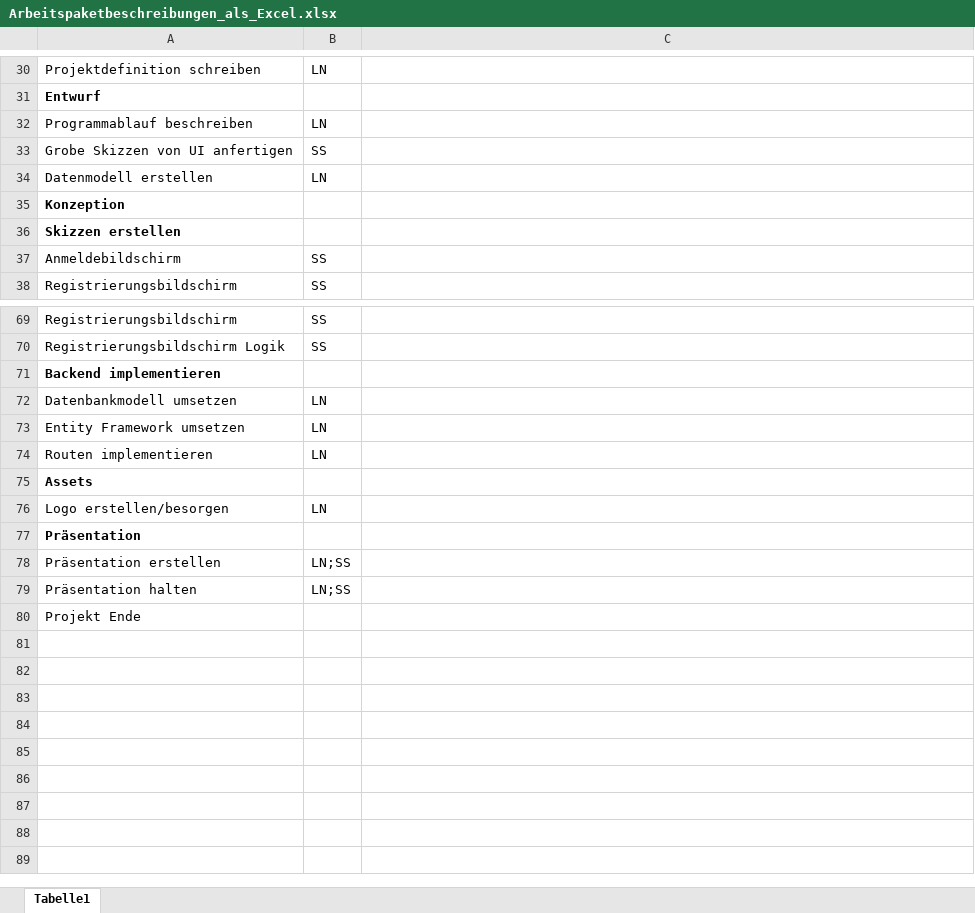
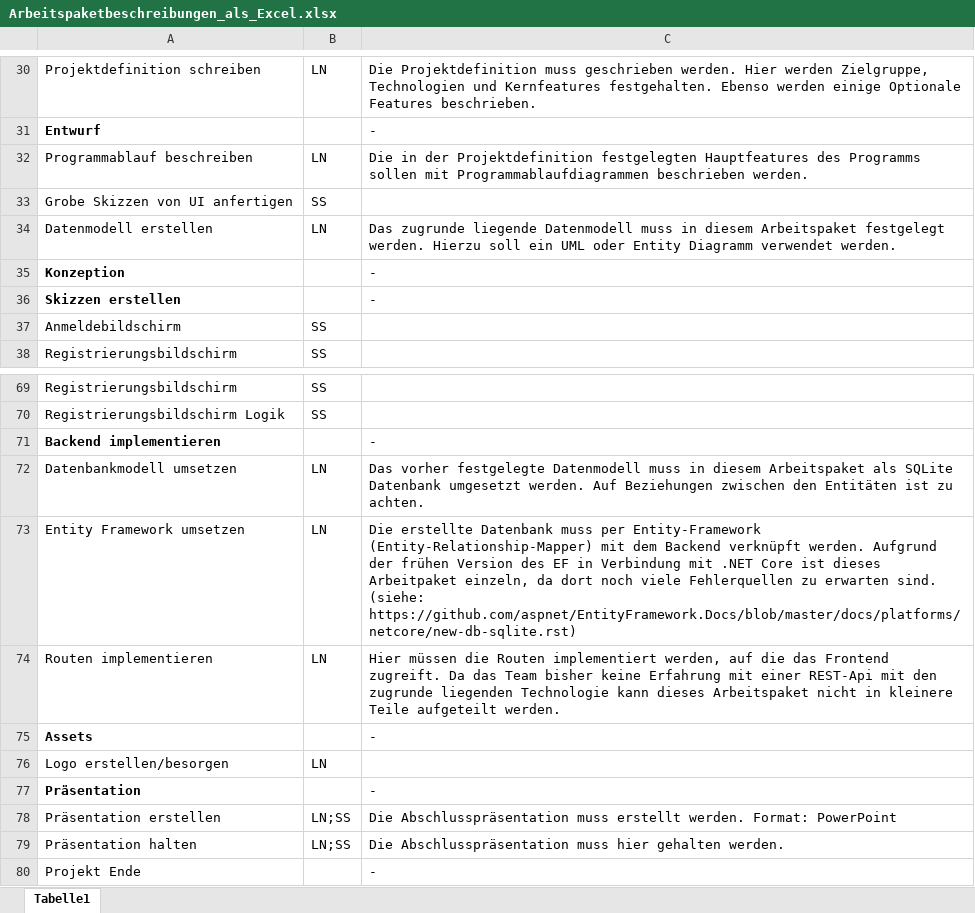
Before and after one commit to Kulu-M/KanBan-App, an Excel workbook: KanBan-App/Documents/Zeitmanagement/Arbeitspaketbeschreibungen_als_Excel.xlsx, sheet Tabelle1, drawn as a sheet; only a part is shown, gaps mark what is left out; values as stored, in another font and other column widths than the file's, no borders; the diff covers the shown part only; the diff names each change by its address in the sheet, - before the commit and + after, or states it on an @@ line.

Commit message:
Updated Arbeitspaketplanung according to new Gantt

```diff
--- a/KanBan-App/Documents/Zeitmanagement/Arbeitspaketbeschreibungen_als_Excel.xlsx (sheet Tabelle1)
+++ b/KanBan-App/Documents/Zeitmanagement/Arbeitspaketbeschreibungen_als_Excel.xlsx (sheet Tabelle1)
-C30: (empty)
+C30: Die Projektdefinition muss geschrieben werden. Hier werden Zielgruppe, Technologien und Kernfeatures festgehalten. Ebenso werden einige Optionale Features beschrieben.
-C31: (empty)
+C31: -
-C32: (empty)
+C32: Die in der Projektdefinition festgelegten Hauptfeatures des Programms sollen mit Programmablaufdiagrammen beschrieben werden.
-C34: (empty)
+C34: Das zugrunde liegende Datenmodell muss in diesem Arbeitspaket festgelegt werden. Hierzu soll ein UML oder Entity Diagramm verwendet werden.
-C35:C36: (empty)
+C35:C36: -
-C71: (empty)
+C71: -
-C72: (empty)
+C72: Das vorher festgelegte Datenmodell muss in diesem Arbeitspaket als SQLite Datenbank umgesetzt werden. Auf Beziehungen zwischen den Entitäten ist zu achten.
-C73: (empty)
+C73: Die erstellte Datenbank muss per Entity-Framework (Entity-Relationship-Mapper) mit dem Backend verknüpft werden. Aufgrund der frühen Version des EF in Verbindung mit .NET Core ist dieses Arbeitpaket einzeln, da dort noch viele Fehlerquellen zu erwarten sind. (siehe: https://github.com/aspnet/EntityFramework.Docs/blob/master/docs/platforms/netcore/new-db-sqlite.rst)
-C74: (empty)
+C74: Hier müssen die Routen implementiert werden, auf die das Frontend zugreift. Da das Team bisher keine Erfahrung mit einer REST-Api mit den zugrunde liegenden Technologie kann dieses Arbeitspaket nicht in kleinere Teile aufgeteilt werden.
-C75: (empty)
+C75: -
-C77: (empty)
+C77: -
-C78: (empty)
+C78: Die Abschlusspräsentation muss erstellt werden. Format: PowerPoint
-C79: (empty)
+C79: Die Abschlusspräsentation muss hier gehalten werden.
-C80: (empty)
+C80: -
```
Also changed, not shown: 34 edited cells elsewhere in this sheet.
